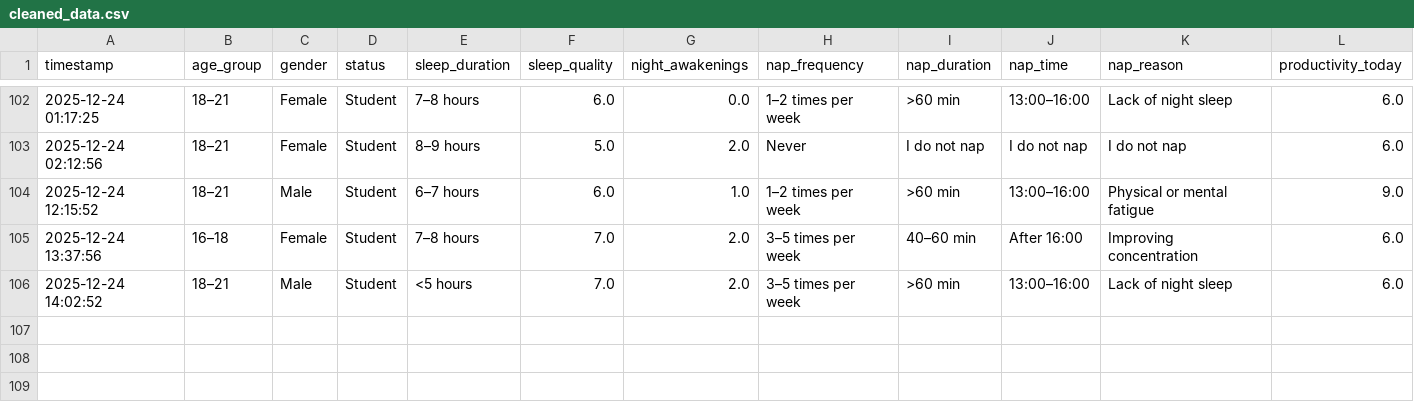
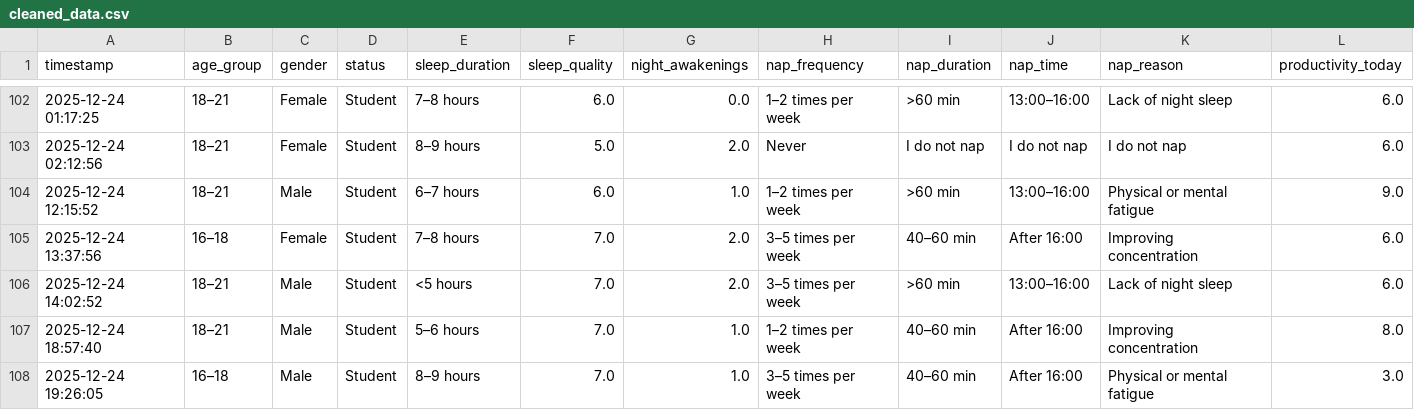
Before and after one commit to JohnnyIsNotAvailable/data-mining-final-2025f, a CSV file: data/cleaned_data.csv, drawn as a sheet; only a part is shown, gaps mark what is left out; rows hold the shown columns only; the diff names each change by its address in the sheet, - before the commit and + after, or states it on an @@ line.

Commit message:
data

```diff
--- a/data/cleaned_data.csv
+++ b/data/cleaned_data.csv
+row 107: 2025-12-24 18:57:40 | 18–21 | Male | Student | 5–6 hours | 7.0 | 1.0 | 1–2 times per week | 40–60 min | After 16:00 | Improving concentration | 8.0
+row 108: 2025-12-24 19:26:05 | 16–18 | Male | Student | 8–9 hours | 7.0 | 1.0 | 3–5 times per week | 40–60 min | After 16:00 | Physical or mental fatigue | 3.0
```
Also changed, not shown: 2 other files.
